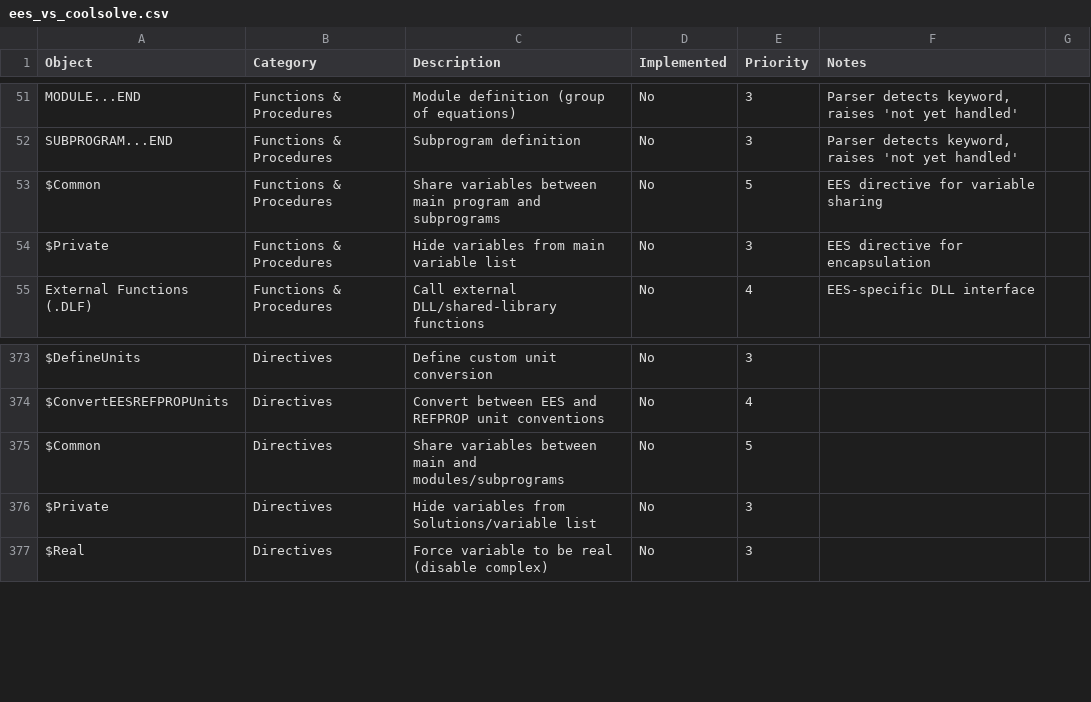
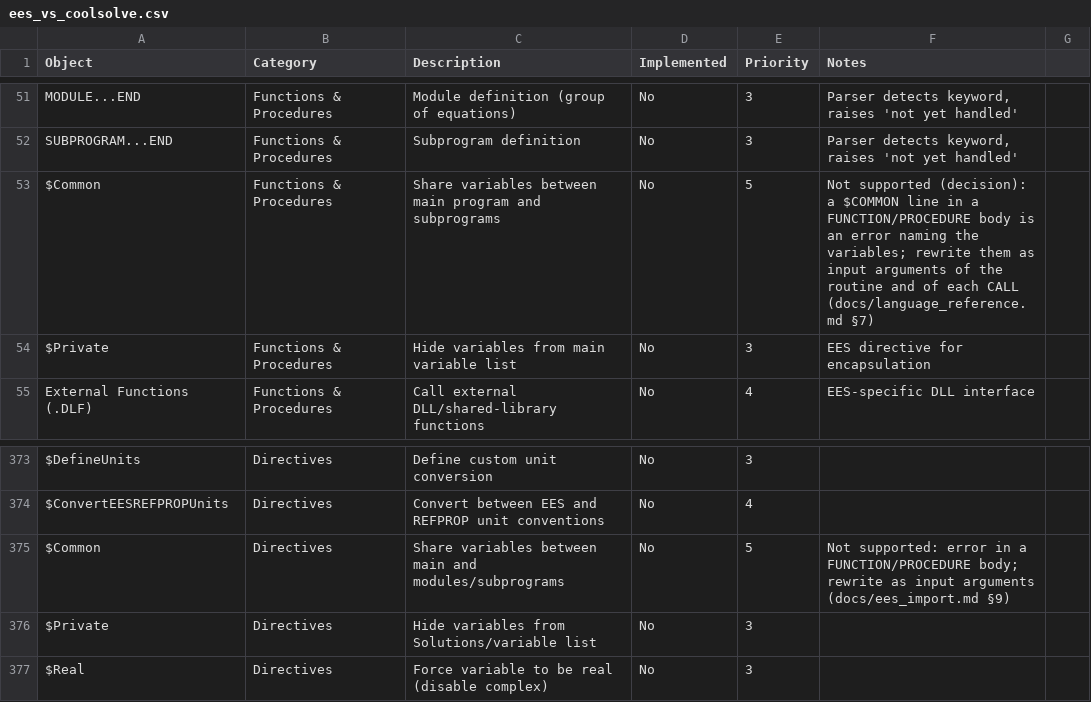
Before and after one commit to CoolProp/CoolSolve, a CSV file: docs/ees_vs_coolsolve.csv, drawn as a sheet; only a part is shown, gaps mark what is left out.

```diff
--- a/docs/ees_vs_coolsolve.csv
+++ b/docs/ees_vs_coolsolve.csv
@@ -52,3 +52,3 @@ MODULE...END,Functions & Procedures,Module definition (group of equations),No,3,
 SUBPROGRAM...END,Functions & Procedures,Subprogram definition,No,3,"Parser detects keyword, raises 'not yet handled'",
-$Common,Functions & Procedures,Share variables between main program and subprograms,No,5,EES directive for variable sharing,
+$Common,Functions & Procedures,Share variables between main program and subprograms,No,5,"Not supported (decision): a $COMMON line in a FUNCTION/PROCEDURE body is an error naming the variables; rewrite them as input arguments of the routine and of each CALL (docs/language_reference.md §7)",
 $Private,Functions & Procedures,Hide variables from main variable list,No,3,EES directive for encapsulation,
@@ -374,3 +374,3 @@ $DefineUnits,Directives,Define custom unit conversion,No,3,,
 $ConvertEESREFPROPUnits,Directives,Convert between EES and REFPROP unit conventions,No,4,,
-$Common,Directives,Share variables between main and modules/subprograms,No,5,,
+$Common,Directives,Share variables between main and modules/subprograms,No,5,"Not supported: error in a FUNCTION/PROCEDURE body; rewrite as input arguments (docs/ees_import.md §9)",
 $Private,Directives,Hide variables from Solutions/variable list,No,3,,
```
Also changed, not shown: 5 other files.
